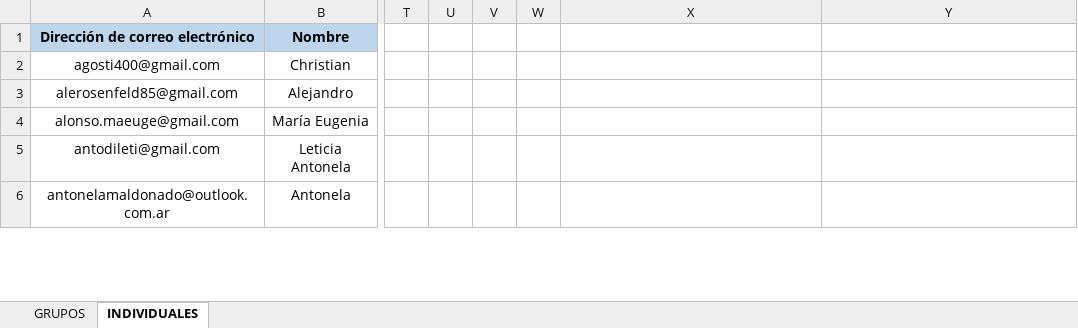
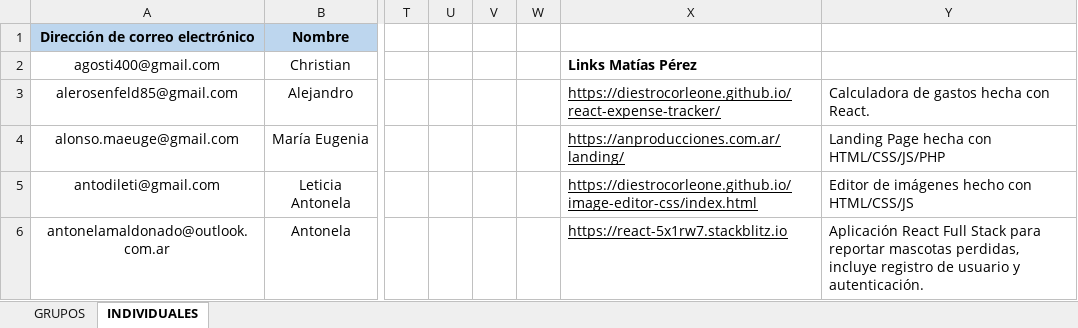
Before and after one commit to DevJumpProf/comision22808, an Excel workbook: PROYECTOS 22808.xlsx, sheet INDIVIDUALES, drawn as a sheet; only a part is shown, gaps mark what is left out; values as stored, in another font and other column widths than the file's, no borders; charts and pictures not drawn; the diff covers the shown part only; the diff names each change by its address in the sheet, - before the commit and + after, or states it on an @@ line.

```diff
--- a/PROYECTOS 22808.xlsx (sheet INDIVIDUALES)
+++ b/PROYECTOS 22808.xlsx (sheet INDIVIDUALES)
-X2: (empty)
+X2: Links Matías Pérez
-X3: (empty)
+X3: https://diestrocorleone.github.io/react-expense-tracker/
-Y3: (empty)
+Y3: Calculadora de gastos hecha con React.
-X4: (empty)
+X4: https://anproducciones.com.ar/landing/
-Y4: (empty)
+Y4: Landing Page hecha con HTML/CSS/JS/PHP
-X5: (empty)
+X5: https://diestrocorleone.github.io/image-editor-css/index.html
-Y5: (empty)
+Y5: Editor de imágenes hecho con HTML/CSS/JS
-X6: (empty)
+X6: https://react-5x1rw7.stackblitz.io
-Y6: (empty)
+Y6: Aplicación React Full Stack para reportar mascotas perdidas, incluye registro de usuario y autenticación.
```
Also changed, not shown: 1 added row and 18 edited cells elsewhere in this sheet, sheet GRUPOS, charts or pictures, PRESENTISMO 22808.xlsx, 9 other files.
